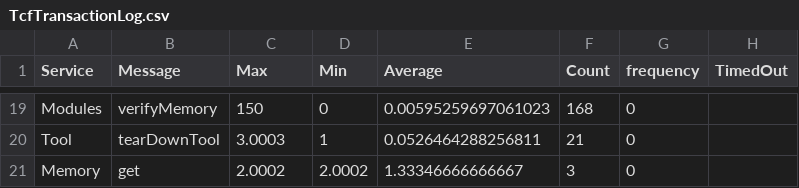
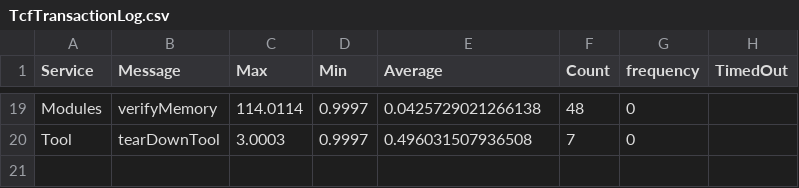
Before and after one commit to mattias7295/parkfordon, a CSV file: TcfTransactionLog.csv, drawn as a sheet; only a part is shown, gaps mark what is left out; the diff covers the shown part only; the diff names each change by its address in the sheet, - before the commit and + after, or states it on an @@ line.

```diff
--- a/TcfTransactionLog.csv
+++ b/TcfTransactionLog.csv
-C19 (Max): 150
+C19 (Max): 114.0114
-D19 (Min): 0
+D19 (Min): 0.9997
-E19 (Average): 0.00595259697061023
+E19 (Average): 0.0425729021266138
-F19 (Count): 168
+F19 (Count): 48
-D20 (Min): 1
+D20 (Min): 0.9997
-E20 (Average): 0.0526464288256811
+E20 (Average): 0.496031507936508
-F20 (Count): 21
+F20 (Count): 7
-row 21: Memory | get | 2.0002 | 2.0002 | 1.33346666666667 | 3 | 0
```
Also changed, not shown: 63 edited cells elsewhere in this file.
